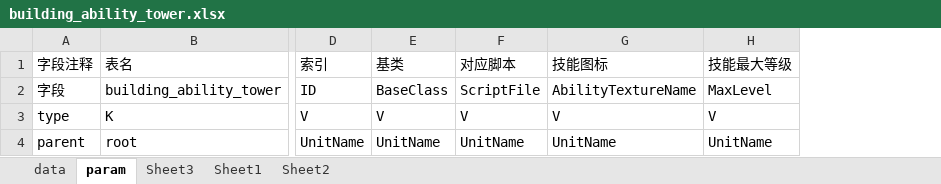
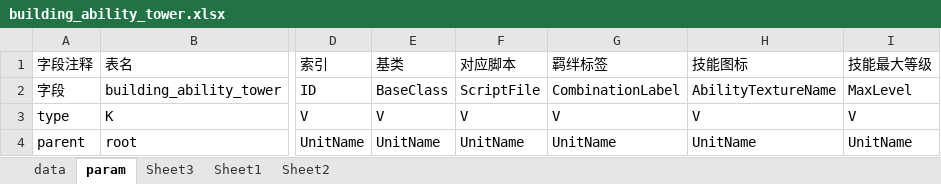
Before and after one commit to cchorseless/xiyou, an Excel workbook: code/excels/building/building_ability_tower.xlsx, sheet param, drawn as a sheet; only a part is shown, gaps mark what is left out; values as stored, in another font and other column widths than the file's, no borders; 1 other sheet too large or unreadable and not compared; the diff names each change by its address in the sheet, - before the commit and + after, or states it on an @@ line.

```diff
--- a/code/excels/building/building_ability_tower.xlsx (sheet param)
+++ b/code/excels/building/building_ability_tower.xlsx (sheet param)
+column G (羁绊标签), rows 2-4: CombinationLabel | V | UnitName
```
Also changed, not shown: sheet data, 13 other files.
